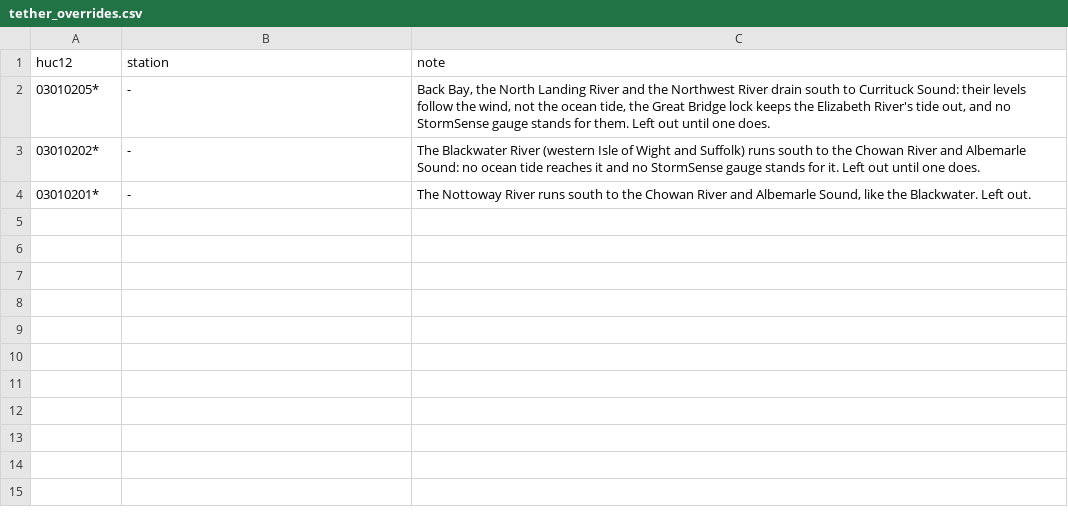
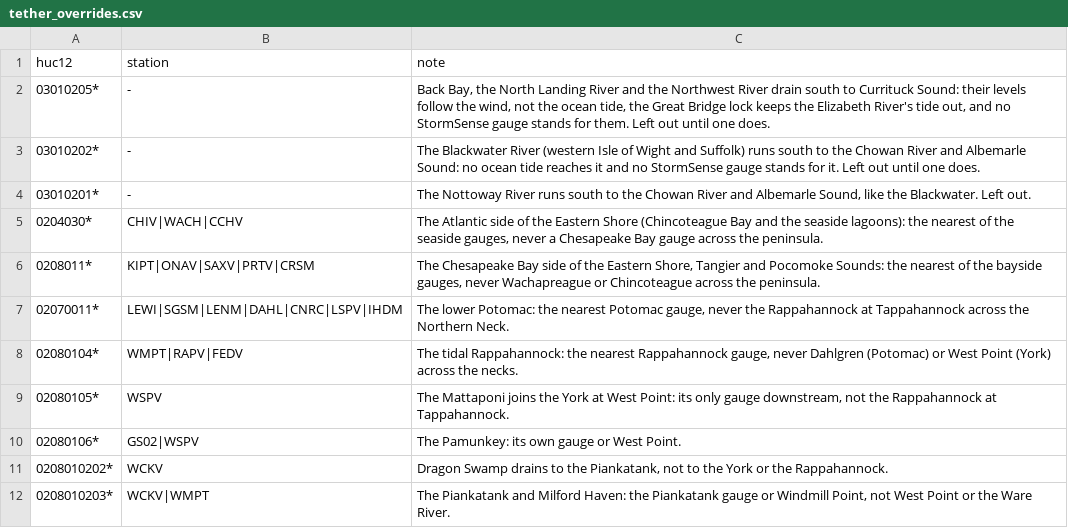
Before and after one commit to DerekLoftis/StormSense-archive, a CSV file: inundation/tether_overrides.csv, drawn as a sheet; the diff names each change by its address in the sheet, - before the commit and + after, or states it on an @@ line.

```diff
--- a/inundation/tether_overrides.csv
+++ b/inundation/tether_overrides.csv
+row 5: 0204030* | CHIV|WACH|CCHV | The Atlantic side of the Eastern Shore (Chincoteague Bay and the seaside lagoons): the nearest of the seaside gauges, never a Chesapeake Bay gauge across the peninsula.
+row 6: 0208011* | KIPT|ONAV|SAXV|PRTV|CRSM | The Chesapeake Bay side of the Eastern Shore, Tangier and Pocomoke Sounds: the nearest of the bayside gauges, never Wachapreague or Chincoteague across the peninsula.
+row 7: 02070011* | LEWI|SGSM|LENM|DAHL|CNRC|LSPV|IHDM | The lower Potomac: the nearest Potomac gauge, never the Rappahannock at Tappahannock across the Northern Neck.
+row 8: 02080104* | WMPT|RAPV|FEDV | The tidal Rappahannock: the nearest Rappahannock gauge, never Dahlgren (Potomac) or West Point (York) across the necks.
+row 9: 02080105* | WSPV | The Mattaponi joins the York at West Point: its only gauge downstream, not the Rappahannock at Tappahannock.
+row 10: 02080106* | GS02|WSPV | The Pamunkey: its own gauge or West Point.
+row 11: 0208010202* | WCKV | Dragon Swamp drains to the Piankatank, not to the York or the Rappahannock.
+row 12: 0208010203* | WCKV|WMPT | The Piankatank and Milford Haven: the Piankatank gauge or Windmill Point, not West Point or the Ware River.
```
Also changed, not shown: inundation/areas.csv, 4 other files.
